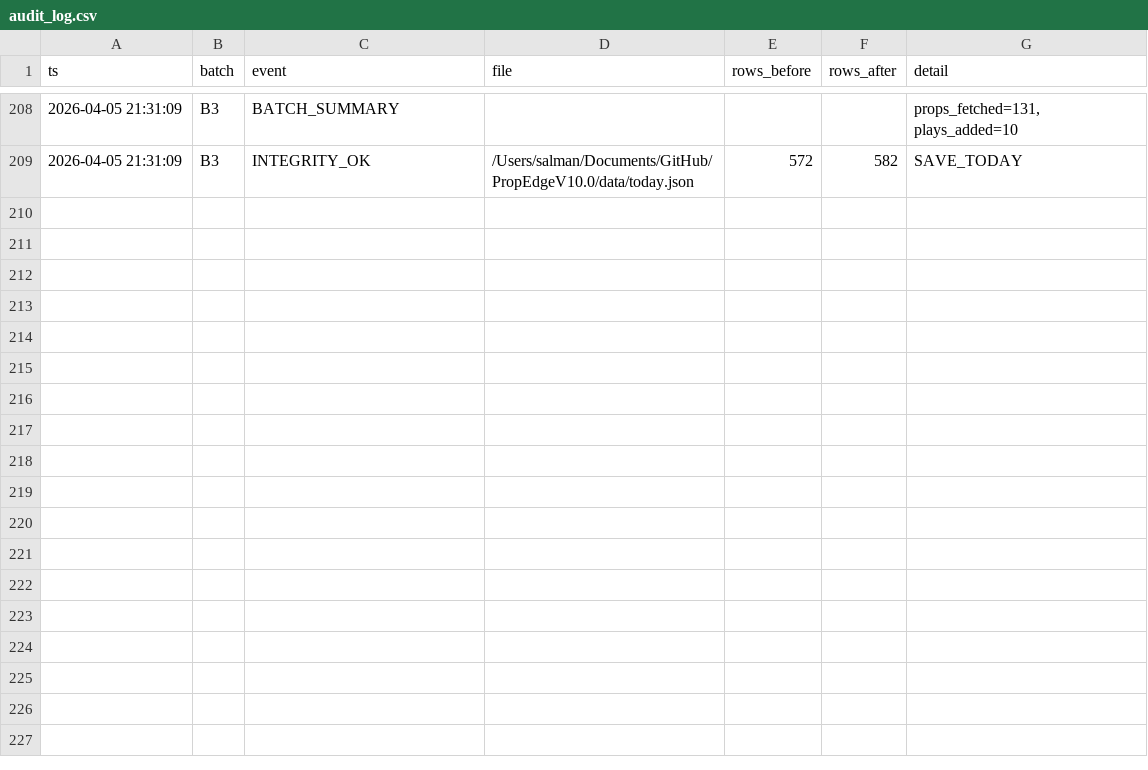
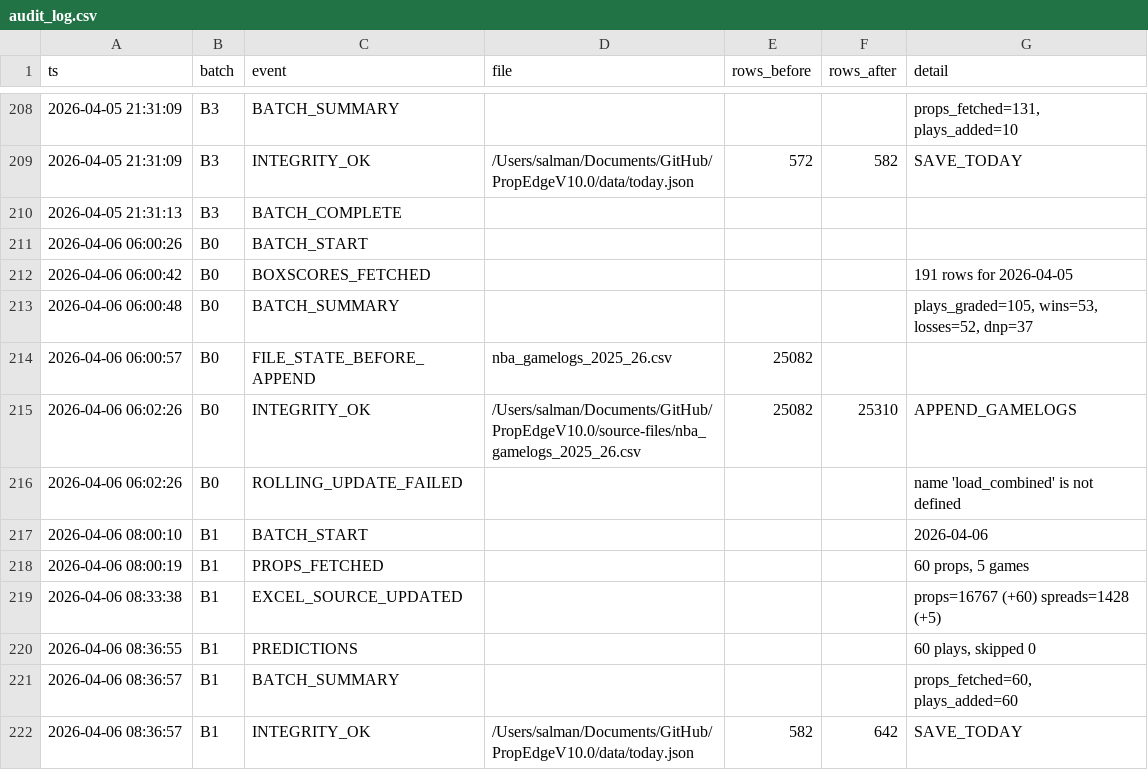
Before and after one commit to iamwerewolf1007/PropEdgeV10.0, a CSV file: data/audit_log.csv, drawn as a sheet; only a part is shown, gaps mark what is left out; the diff names each change by its address in the sheet, - before the commit and + after, or states it on an @@ line.

Commit message:
B1: 2026-04-06 — 60 plays

```diff
--- a/data/audit_log.csv
+++ b/data/audit_log.csv
+row 210: 2026-04-05 21:31:13 | B3 | BATCH_COMPLETE
+row 211: 2026-04-06 06:00:26 | B0 | BATCH_START
+row 212: 2026-04-06 06:00:42 | B0 | BOXSCORES_FETCHED |  |  |  | 191 rows for 2026-04-05
+row 213: 2026-04-06 06:00:48 | B0 | BATCH_SUMMARY |  |  |  | plays_graded=105, wins=53, losses=52, dnp=37
+row 214: 2026-04-06 06:00:57 | B0 | FILE_STATE_BEFORE_APPEND | nba_gamelogs_2025_26.csv | 25082
+row 215: 2026-04-06 06:02:26 | B0 | INTEGRITY_OK | /Users/salman/Documents/GitHub/PropEdgeV10.0/source-files/nba_gamelogs_2025_26.csv | 25082 | 25310 | APPEND_GAMELOGS
+row 216: 2026-04-06 06:02:26 | B0 | ROLLING_UPDATE_FAILED |  |  |  | name 'load_combined' is not defined
+row 217: 2026-04-06 08:00:10 | B1 | BATCH_START |  |  |  | 2026-04-06
+row 218: 2026-04-06 08:00:19 | B1 | PROPS_FETCHED |  |  |  | 60 props, 5 games
+row 219: 2026-04-06 08:33:38 | B1 | EXCEL_SOURCE_UPDATED |  |  |  | props=16767 (+60) spreads=1428 (+5)
+row 220: 2026-04-06 08:36:55 | B1 | PREDICTIONS |  |  |  | 60 plays, skipped 0
+row 221: 2026-04-06 08:36:57 | B1 | BATCH_SUMMARY |  |  |  | props_fetched=60, plays_added=60
+row 222: 2026-04-06 08:36:57 | B1 | INTEGRITY_OK | /Users/salman/Documents/GitHub/PropEdgeV10.0/data/today.json | 582 | 642 | SAVE_TODAY
```
Also changed, not shown: 6 other files.
